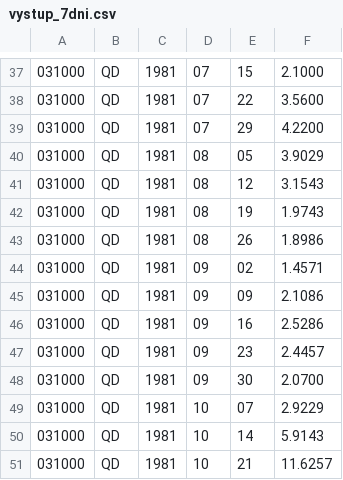
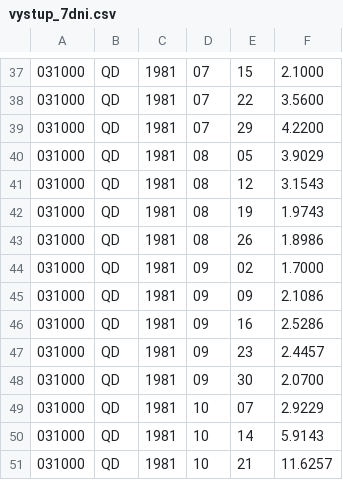
Before and after one commit to krskovape/du02_petra_krskova, a CSV file: vystup_7dni.csv, drawn as a sheet; only a part is shown, gaps mark what is left out.

```diff
--- a/vystup_7dni.csv
+++ b/vystup_7dni.csv
@@ -43,3 +43,3 @@
 031000,QD,1981,08,26,   1.8986
-031000,QD,1981,09,02,   1.4571
+031000,QD,1981,09,02,   1.7000
 031000,QD,1981,09,09,   2.1086
```
Also changed, not shown: 1 other file.
